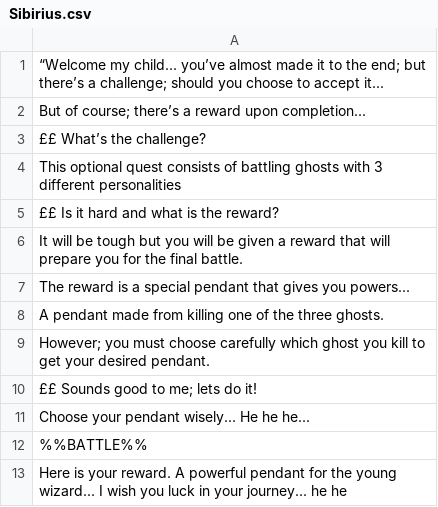
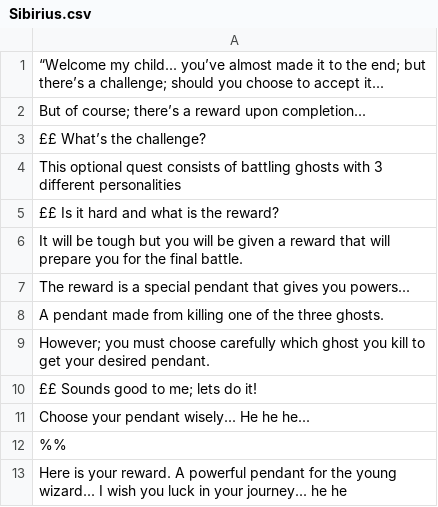
Before and after one commit to louis-todd/theWizardOfFlorin, a CSV file: out/production/Game/Dialogue/Sibirius/Sibirius.csv, drawn as a sheet.

```diff
--- a/out/production/Game/Dialogue/Sibirius/Sibirius.csv
+++ b/out/production/Game/Dialogue/Sibirius/Sibirius.csv
@@ -11,3 +11,3 @@ However; you must choose carefully which ghost you kill to get your desired pend
 Choose your pendant wisely... He he he...,
-%%BATTLE%%,
+%%,
 Here is your reward. A powerful pendant for the young wizard... I wish you luck in your journey... he he,
```
Also changed, not shown: out/production/Game/Dialogue/CrazyJoe/CrazyJoe2nd.csv, out/production/Game/Dialogue/Gluttony/Gluttony.csv, 4 other files.
